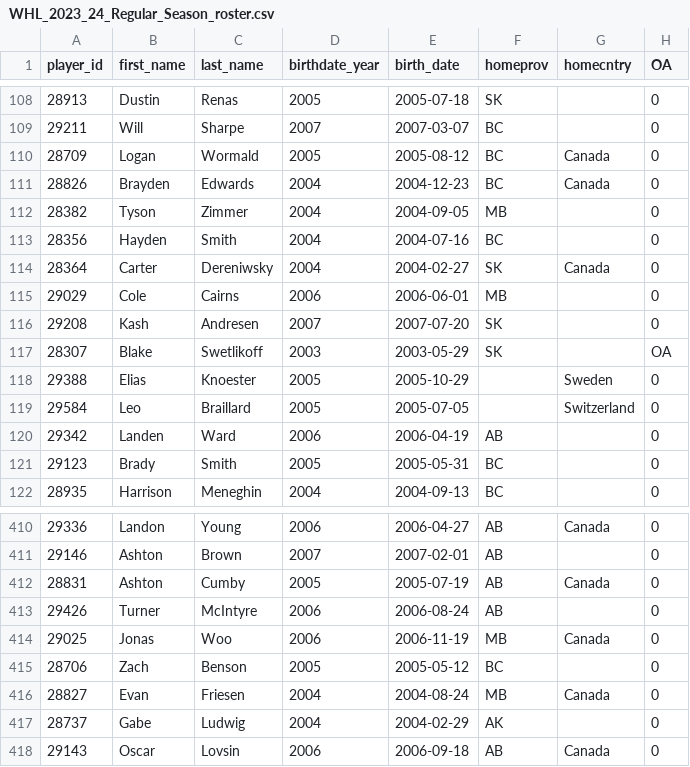
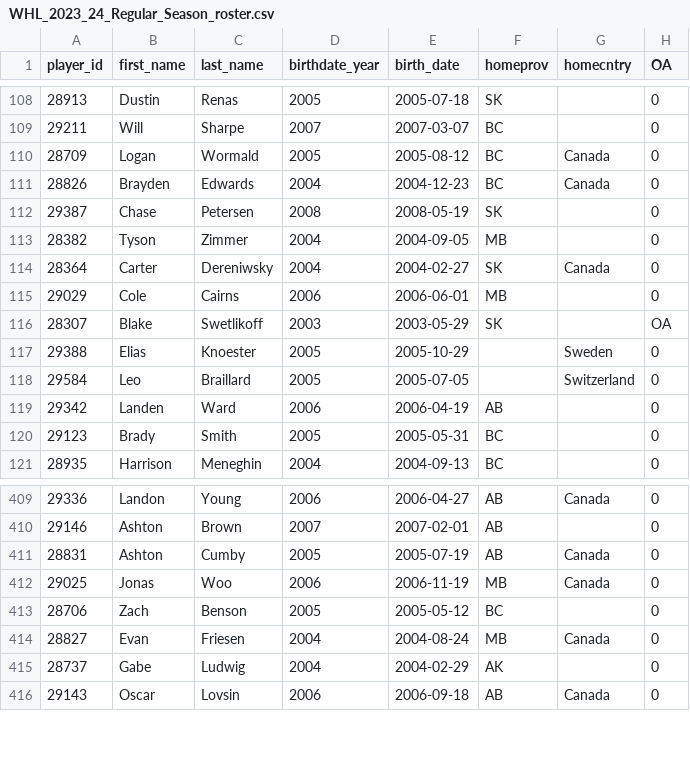
Before and after one commit to lennonay/Prospect_scraper, a CSV file: data/roster/WHL_2023_24_Regular_Season_roster.csv, drawn as a sheet; only a part is shown, gaps mark what is left out.

```diff
--- a/data/roster/WHL_2023_24_Regular_Season_roster.csv
+++ b/data/roster/WHL_2023_24_Regular_Season_roster.csv
@@ -111,7 +111,6 @@ player_id,first_name,last_name,birthdate_year,birth_date,homeprov,homecntry,OA
 28826,Brayden,Edwards,2004,2004-12-23,BC,Canada,0
+29387,Chase,Petersen,2008,2008-05-19,SK,,0
 28382,Tyson,Zimmer,2004,2004-09-05,MB,,0
-28356,Hayden,Smith,2004,2004-07-16,BC,,0
 28364,Carter,Dereniwsky,2004,2004-02-27,SK,Canada,0
 29029,Cole,Cairns,2006,2006-06-01,MB,,0
-29208,Kash,Andresen,2007,2007-07-20,SK,,0
 28307,Blake,Swetlikoff,2003,2003-05-29,SK,,OA
@@ -412,3 +411,2 @@ player_id,first_name,last_name,birthdate_year,birth_date,homeprov,homecntry,OA
 28831,Ashton,Cumby,2005,2005-07-19,AB,Canada,0
-29426,Turner,McIntyre,2006,2006-08-24,AB,,0
 29025,Jonas,Woo,2006,2006-11-19,MB,Canada,0
```
Also changed, not shown: 2 other files.
